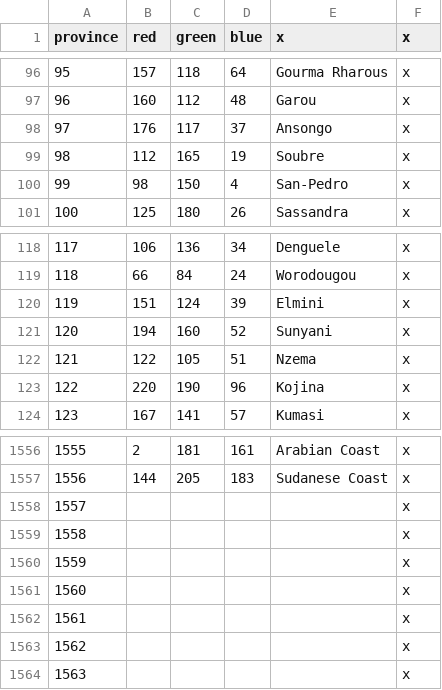
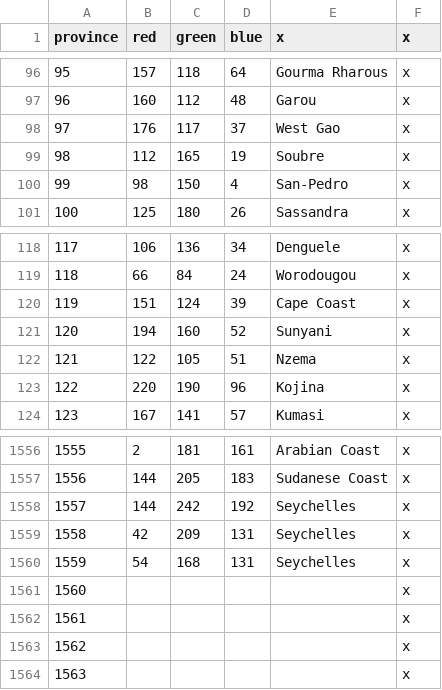
Before and after one commit to Marchingbedlam/After-the-End-Africa, a CSV file: africa/map/definition.csv, drawn as a sheet; only a part is shown, gaps mark what is left out.

```diff
--- a/africa/map/definition.csv
+++ b/africa/map/definition.csv
@@ -97,3 +97,3 @@ province;red;green;blue;x;x
 96;160;112;48;Garou;x
-97;176;117;37;Ansongo;x
+97;176;117;37;West Gao;x
 98;112;165;19;Soubre;x
@@ -119,3 +119,3 @@ province;red;green;blue;x;x
 118;66;84;24;Worodougou;x
-119;151;124;39;Elmini;x
+119;151;124;39;Cape Coast;x
 120;194;160;52;Sunyani;x
@@ -1557,5 +1557,5 @@ province;red;green;blue;x;x
 1556;144;205;183;Sudanese Coast;x
-1557;;;;;x
-1558;;;;;x
-1559;;;;;x
+1557;144;242;192;Seychelles;x
+1558;42;209;131;Seychelles;x
+1559;54;168;131;Seychelles;x
 1560;;;;;x
```
Also changed, not shown: africa/localisation/000_Province_names.csv, 31 other files.
